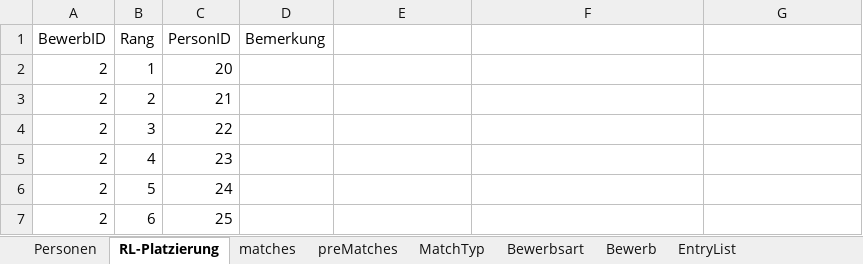
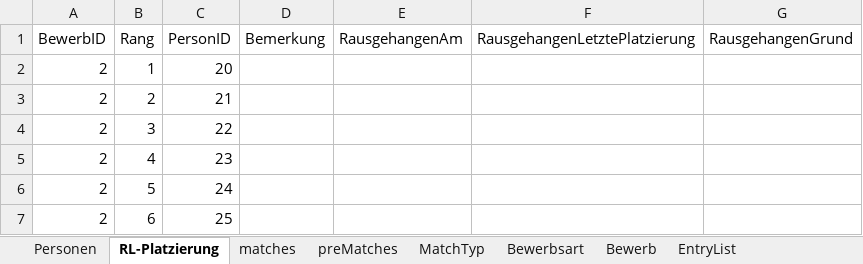
Before and after one commit to AnyAnonym/ePiber, an Excel workbook: additional Files/web-with-googlesheet.xlsx, sheet RL-Platzierung, drawn as a sheet; only a part is shown; values as stored, in another font and other column widths than the file's, no borders; the diff names each change by its address in the sheet, - before the commit and + after, or states it on an @@ line.

```diff
--- a/additional Files/web-with-googlesheet.xlsx (sheet RL-Platzierung)
+++ b/additional Files/web-with-googlesheet.xlsx (sheet RL-Platzierung)
-E1: (empty)
+E1: RausgehangenAm
-F1: (empty)
+F1: RausgehangenLetztePlatzierung
-G1: (empty)
+G1: RausgehangenGrund
```
Also changed, not shown: sheet preMatches, sheet Personen, sheet matches, 9 other files.
